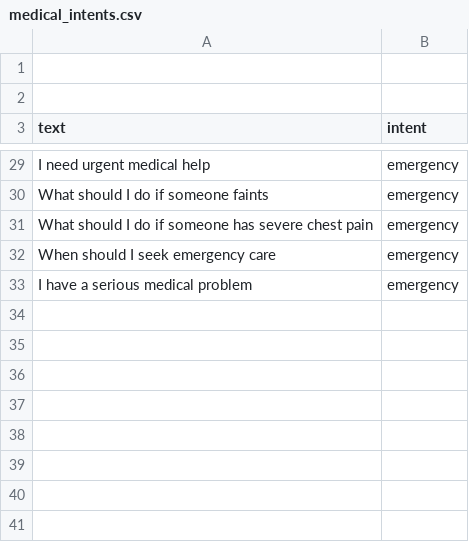
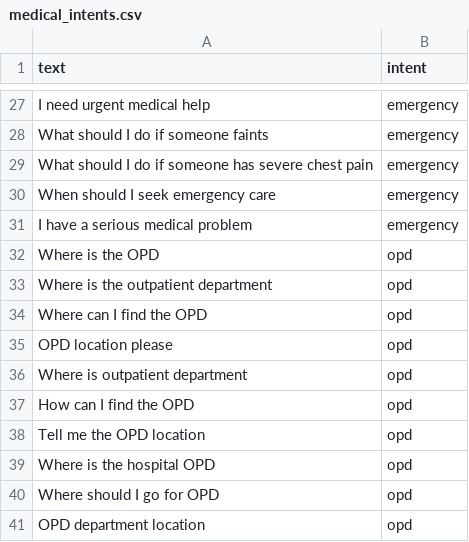
Before and after one commit to Prajwal-Bansode17/AI-Based-Medical-Chatbot, a CSV file: ml/data/raw/medical_intents.csv, drawn as a sheet; only a part is shown, gaps mark what is left out; removed rows and columns are numbered as before the commit, all else as after; the diff names each change by its address in the sheet, - before the commit and + after, or states it on an @@ line.

```diff
--- a/ml/data/raw/medical_intents.csv
+++ b/ml/data/raw/medical_intents.csv
-row 1: (empty)
-row 2: (empty)
+row 32: Where is the OPD | opd
+row 33: Where is the outpatient department | opd
+row 34: Where can I find the OPD | opd
+row 35: OPD location please | opd
+row 36: Where is outpatient department | opd
+row 37: How can I find the OPD | opd
+row 38: Tell me the OPD location | opd
+row 39: Where is the hospital OPD | opd
+row 40: Where should I go for OPD | opd
+row 41: OPD department location | opd
```
Also changed, not shown: 5 other files.
